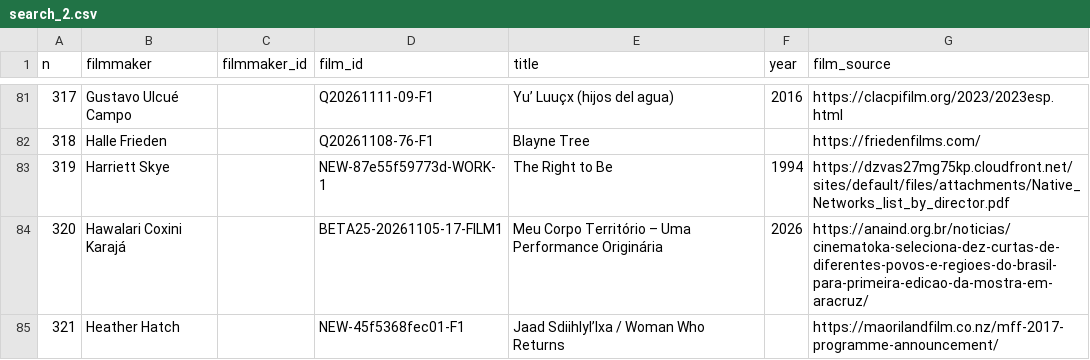
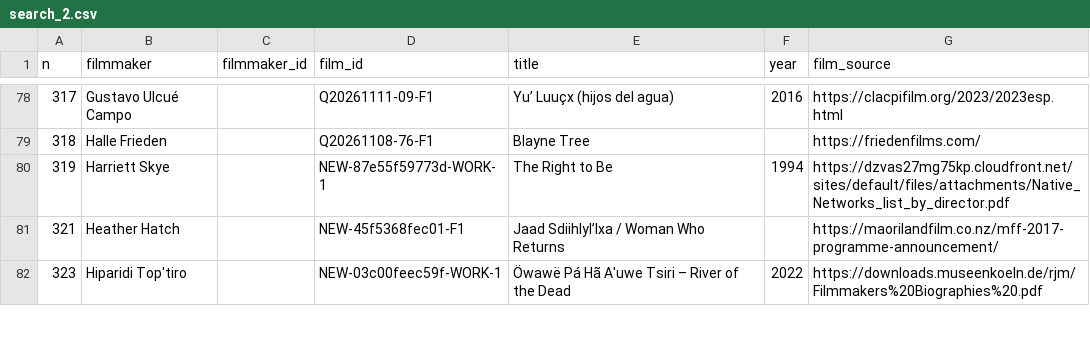
Before and after one commit to jwilliamkennedy/abya-yala-film-atlas, a CSV file: tools/thumbs/search_2.csv, drawn as a sheet; only a part is shown, gaps mark what is left out; the shorter side is filled out with more unchanged rows; the diff covers the shown part only; the diff names each change by its address in the sheet, - before the commit and + after, or states it on an @@ line.

```diff
--- a/tools/thumbs/search_2.csv
+++ b/tools/thumbs/search_2.csv
-row 84: 320 | Hawalari Coxini Karajá |  | BETA25-20261105-17-FILM1 | Meu Corpo Território – Uma Performance Originária | 2026 | https://anaind.org.br/noticias/cinematoka-seleciona-dez-curtas-de-diferentes-povos-e-regioes-do-brasil-para-primeira-edicao-da-mostra-em-aracruz/
```
Also changed, not shown: 12 removed rows elsewhere in this file, tools/thumbs/search_1.csv, tools/thumbs/search_3.csv, 7 other files.
